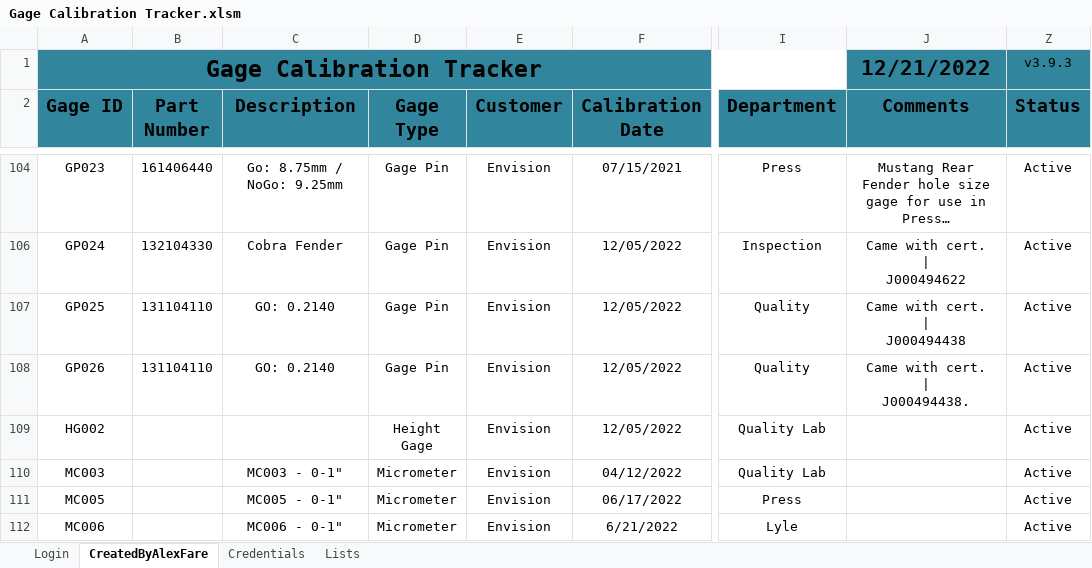
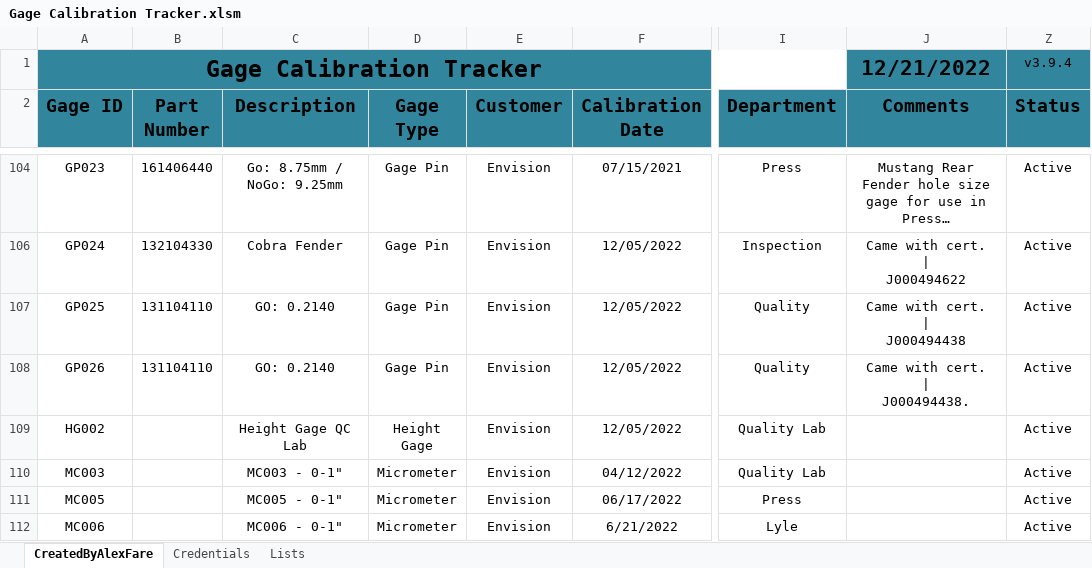
Before and after one commit to alexfare/GageCalibrationTracker, an Excel workbook: Gage Calibration Tracker.xlsm, sheet CreatedByAlexFare, drawn as a sheet; only a part is shown, gaps mark what is left out; long unchanged cells end in …; values as stored, in another font and other column widths than the file's, no borders; charts and pictures and conditional formats and table styles not drawn; the diff names each change by its address in the sheet, - before the commit and + after, or states it on an @@ line.

```diff
--- a/Gage Calibration Tracker.xlsm (sheet CreatedByAlexFare)
+++ b/Gage Calibration Tracker.xlsm (sheet CreatedByAlexFare)
-sheet tab: Login
-Z1 (Status): v3.9.3
+Z1 (Status): v3.9.4
-C109 (Description): (empty)
+C109 (Description): Height Gage QC Lab
```
Also changed, not shown: sheet Credentials, sheet Lists, hidden cells, charts or pictures, 3 other files.
